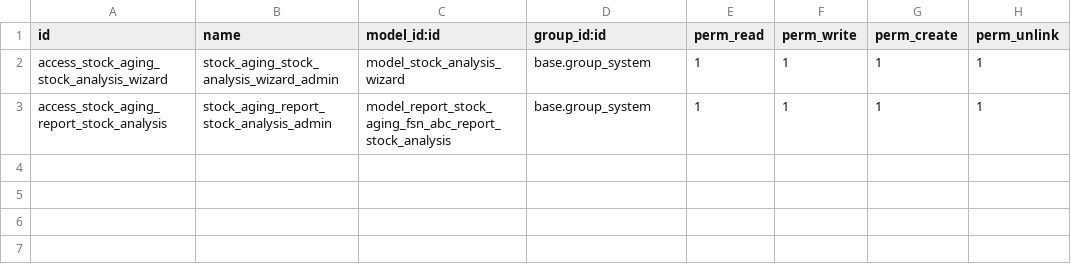
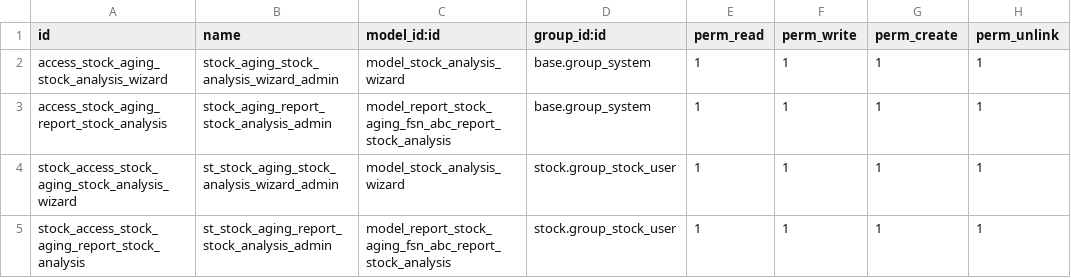
Before and after one commit to fedimad/odoo_modules, a CSV file: stock_aging_fsn_abc/security/ir.model.access.csv, drawn as a sheet; the diff names each change by its address in the sheet, - before the commit and + after, or states it on an @@ line.

```diff
--- a/stock_aging_fsn_abc/security/ir.model.access.csv
+++ b/stock_aging_fsn_abc/security/ir.model.access.csv
+row 4: stock_access_stock_aging_stock_analysis_wizard | st_stock_aging_stock_analysis_wizard_admin | model_stock_analysis_wizard | stock.group_stock_user | 1 | 1 | 1 | 1
+row 5: stock_access_stock_aging_report_stock_analysis | st_stock_aging_report_stock_analysis_admin | model_report_stock_aging_fsn_abc_report_stock_analysis | stock.group_stock_user | 1 | 1 | 1 | 1
```
Also changed, not shown: 1 other file.
